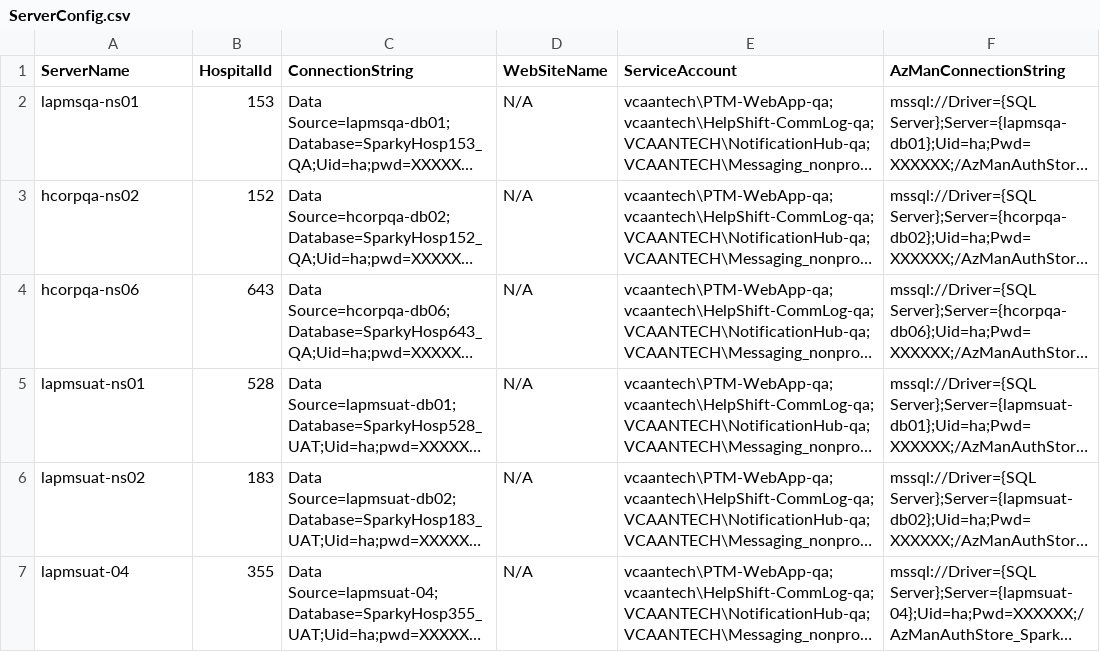
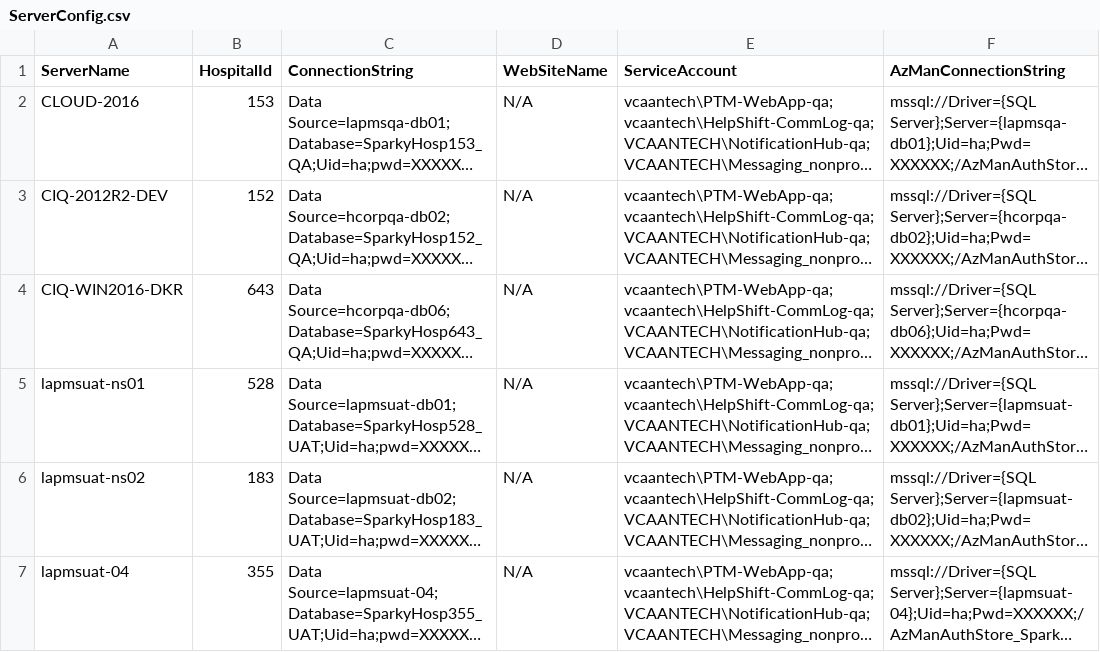
Before and after one commit to vaidhyb/demo.cosmos.webapi, a CSV file: utility/ServerConfig.csv, drawn as a sheet; long unchanged cells end in …; the diff names each change by its address in the sheet, - before the commit and + after, or states it on an @@ line.

```diff
--- a/utility/ServerConfig.csv
+++ b/utility/ServerConfig.csv
-A2 (ServerName): lapmsqa-ns01
+A2 (ServerName): CLOUD-2016
-A3 (ServerName): hcorpqa-ns02
+A3 (ServerName): CIQ-2012R2-DEV
-A4 (ServerName): hcorpqa-ns06
+A4 (ServerName): CIQ-WIN2016-DKR
```
Also changed, not shown: 1 other file.
